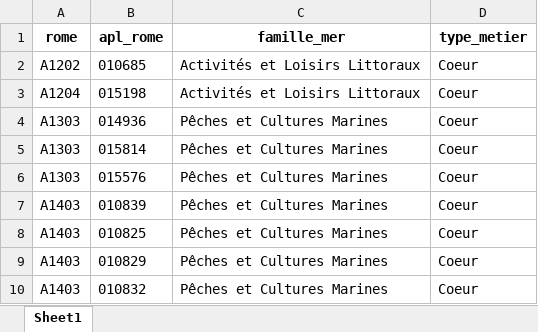
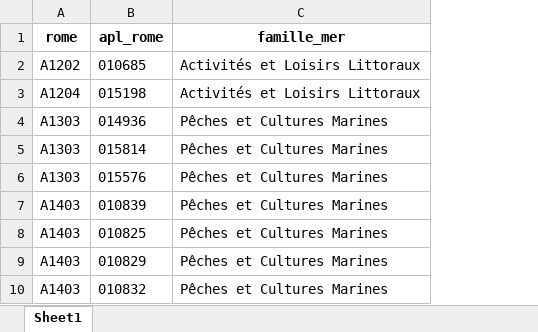
Before and after one commit to tvroylandt/emploi_maritime_2020, an Excel workbook: methodologie/filtres/perimetre_maritime_rome.xlsx, sheet Sheet1, drawn as a sheet; only a part is shown; values as stored, in another font and other column widths than the file's, no borders; the diff names each change by its address in the sheet, - before the commit and + after, or states it on an @@ line.

```diff
--- a/methodologie/filtres/perimetre_maritime_rome.xlsx (sheet Sheet1)
+++ b/methodologie/filtres/perimetre_maritime_rome.xlsx (sheet Sheet1)
-column D (type_metier), rows 2-10: all Coeur
```
Also changed, not shown: methodologie/filtres/perimetre_maritime_cantons.xlsx, methodologie/filtres/perimetre_maritime_formacode.xlsx, 21 other files.
